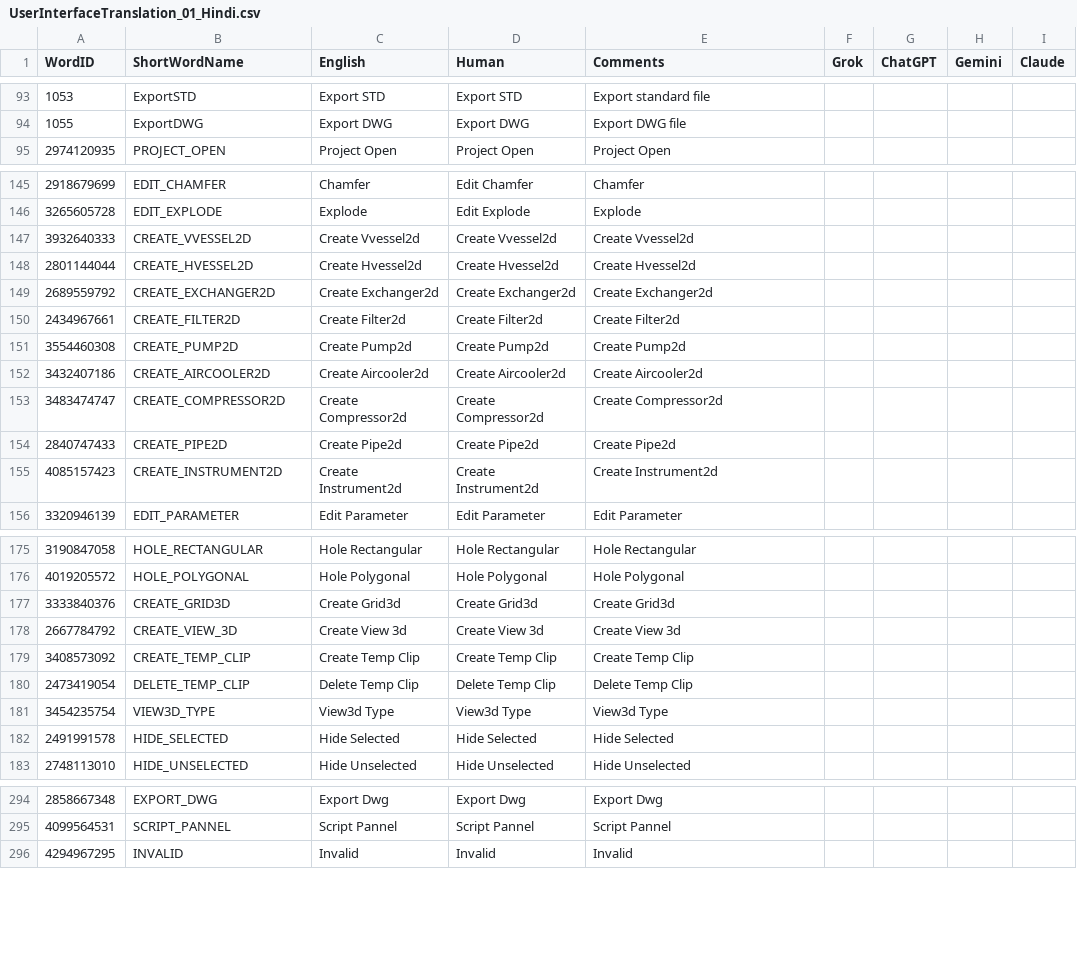
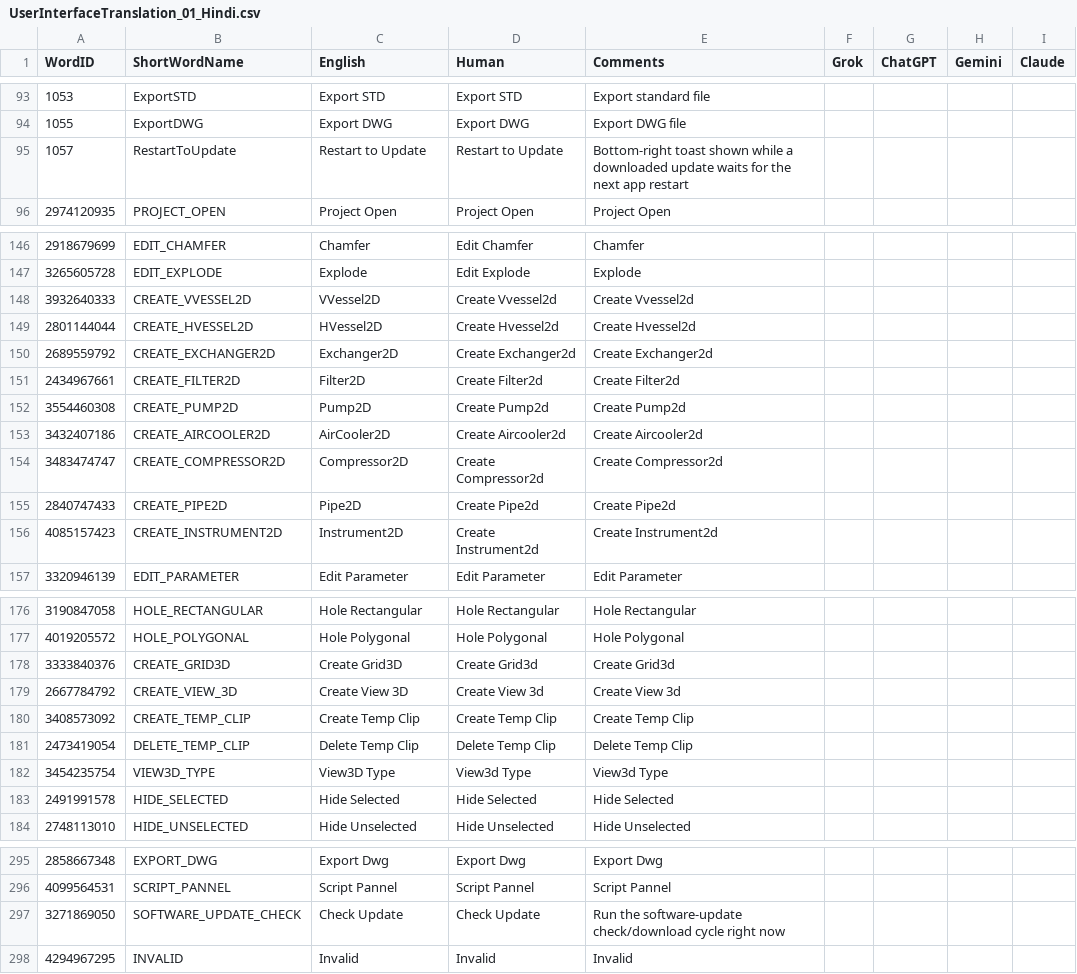
Before and after one commit to ramshankerji/Vishwakarma, a CSV file: code-miscellaneous/UserInterfaceTranslation_01_Hindi.csv, drawn as a sheet; only a part is shown, gaps mark what is left out; the diff covers the shown part only.

```diff
--- a/code-miscellaneous/UserInterfaceTranslation_01_Hindi.csv
+++ b/code-miscellaneous/UserInterfaceTranslation_01_Hindi.csv
@@ -94,2 +94,3 @@ WordID,ShortWordName,English,Human,Comments,Grok,ChatGPT,Gemini,Claude
 1055,ExportDWG,Export DWG,Export DWG,Export DWG file,,,,
+1057,RestartToUpdate,Restart to Update,Restart to Update,Bottom-right toast shown while a downloaded update waits for the next app restart,,,,
 2974120935,PROJECT_OPEN,Project Open,Project Open,Project Open,,,,
@@ -146,11 +147,11 @@ WordID,ShortWordName,English,Human,Comments,Grok,ChatGPT,Gemini,Claude
 3265605728,EDIT_EXPLODE,Explode,Edit Explode,Explode,,,,
-3932640333,CREATE_VVESSEL2D,Create Vvessel2d,Create Vvessel2d,Create Vvessel2d,,,,
-2801144044,CREATE_HVESSEL2D,Create Hvessel2d,Create Hvessel2d,Create Hvessel2d,,,,
-2689559792,CREATE_EXCHANGER2D,Create Exchanger2d,Create Exchanger2d,Create Exchanger2d,,,,
-2434967661,CREATE_FILTER2D,Create Filter2d,Create Filter2d,Create Filter2d,,,,
-3554460308,CREATE_PUMP2D,Create Pump2d,Create Pump2d,Create Pump2d,,,,
-3432407186,CREATE_AIRCOOLER2D,Create Aircooler2d,Create Aircooler2d,Create Aircooler2d,,,,
-3483474747,CREATE_COMPRESSOR2D,Create Compressor2d,Create Compressor2d,Create Compressor2d,,,,
-2840747433,CREATE_PIPE2D,Create Pipe2d,Create Pipe2d,Create Pipe2d,,,,
-4085157423,CREATE_INSTRUMENT2D,Create Instrument2d,Create Instrument2d,Create Instrument2d,,,,
+3932640333,CREATE_VVESSEL2D,VVessel2D,Create Vvessel2d,Create Vvessel2d,,,,
+2801144044,CREATE_HVESSEL2D,HVessel2D,Create Hvessel2d,Create Hvessel2d,,,,
+2689559792,CREATE_EXCHANGER2D,Exchanger2D,Create Exchanger2d,Create Exchanger2d,,,,
+2434967661,CREATE_FILTER2D,Filter2D,Create Filter2d,Create Filter2d,,,,
+3554460308,CREATE_PUMP2D,Pump2D,Create Pump2d,Create Pump2d,,,,
+3432407186,CREATE_AIRCOOLER2D,AirCooler2D,Create Aircooler2d,Create Aircooler2d,,,,
+3483474747,CREATE_COMPRESSOR2D,Compressor2D,Create Compressor2d,Create Compressor2d,,,,
+2840747433,CREATE_PIPE2D,Pipe2D,Create Pipe2d,Create Pipe2d,,,,
+4085157423,CREATE_INSTRUMENT2D,Instrument2D,Create Instrument2d,Create Instrument2d,,,,
 3320946139,EDIT_PARAMETER,Edit Parameter,Edit Parameter,Edit Parameter,,,,
@@ -176,7 +177,7 @@ WordID,ShortWordName,English,Human,Comments,Grok,ChatGPT,Gemini,Claude
 4019205572,HOLE_POLYGONAL,Hole Polygonal,Hole Polygonal,Hole Polygonal,,,,
-3333840376,CREATE_GRID3D,Create Grid3d,Create Grid3d,Create Grid3d,,,,
-2667784792,CREATE_VIEW_3D,Create View 3d,Create View 3d,Create View 3d,,,,
+3333840376,CREATE_GRID3D,Create Grid3D,Create Grid3d,Create Grid3d,,,,
+2667784792,CREATE_VIEW_3D,Create View 3D,Create View 3d,Create View 3d,,,,
 3408573092,CREATE_TEMP_CLIP,Create Temp Clip,Create Temp Clip,Create Temp Clip,,,,
 2473419054,DELETE_TEMP_CLIP,Delete Temp Clip,Delete Temp Clip,Delete Temp Clip,,,,
-3454235754,VIEW3D_TYPE,View3d Type,View3d Type,View3d Type,,,,
+3454235754,VIEW3D_TYPE,View3D Type,View3d Type,View3d Type,,,,
 2491991578,HIDE_SELECTED,Hide Selected,Hide Selected,Hide Selected,,,,
@@ -295,2 +296,3 @@ WordID,ShortWordName,English,Human,Comments,Grok,ChatGPT,Gemini,Claude
 4099564531,SCRIPT_PANNEL,Script Pannel,Script Pannel,Script Pannel,,,,
+3271869050,SOFTWARE_UPDATE_CHECK,Check Update,Check Update,Run the software-update check/download cycle right now,,,,
 4294967295,INVALID,Invalid,Invalid,Invalid,,,,
```
Also changed, not shown: 47 edited cells elsewhere in this file, code-miscellaneous/UserInterfaceTranslation.csv, code-miscellaneous/UserInterfaceTranslation_02_Bengali.csv, 48 other files.
